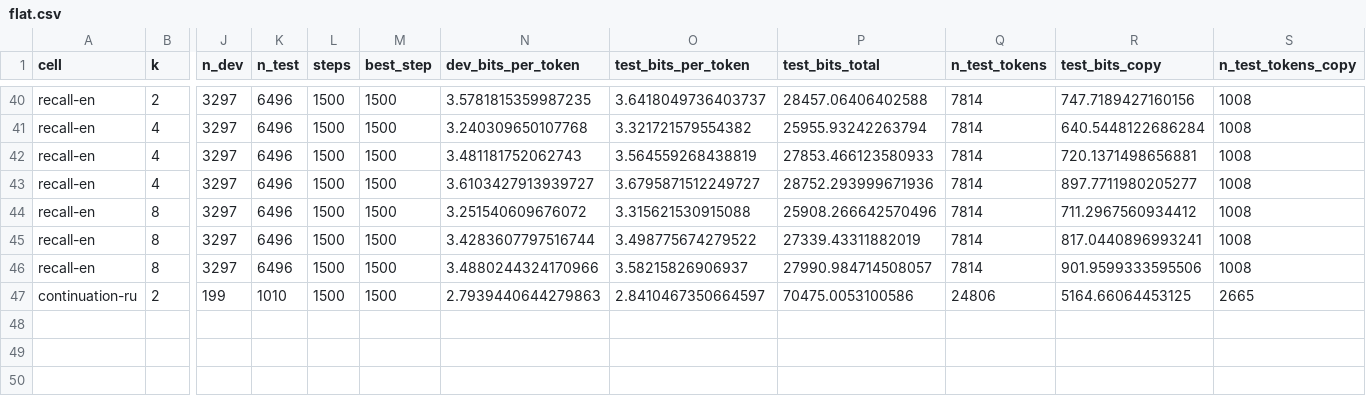
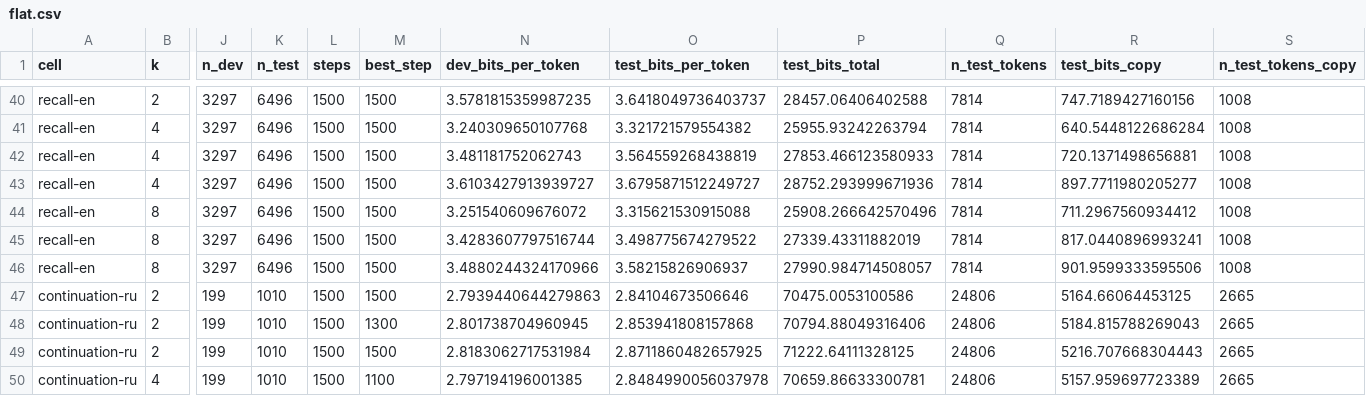
Before and after one commit to sirotenkogeorgii/prefix-programs, a CSV file: results_sync/flat.csv, drawn as a sheet; only a part is shown, gaps mark what is left out; rows hold the shown columns only; the diff names each change by its address in the sheet, - before the commit and + after, or states it on an @@ line.

Commit message:
Sync results from Colab

```diff
--- a/results_sync/flat.csv
+++ b/results_sync/flat.csv
-O47 (test_bits_per_token): 2.8410467350664597
+O47 (test_bits_per_token): 2.84104673506646
+row 48: continuation-ru | 2 | 199 | 1010 | 1500 | 1300 | 2.801738704960945 | 2.853941808157868 | 70794.88049316406 | 24806 | 5184.815788269043 | 2665
+row 49: continuation-ru | 2 | 199 | 1010 | 1500 | 1500 | 2.8183062717531984 | 2.8711860482657925 | 71222.64111328125 | 24806 | 5216.707668304443 | 2665
+row 50: continuation-ru | 4 | 199 | 1010 | 1500 | 1100 | 2.797194196001385 | 2.8484990056037978 | 70659.86633300781 | 24806 | 5157.959697723389 | 2665
```
Also changed, not shown: 6 other files.
